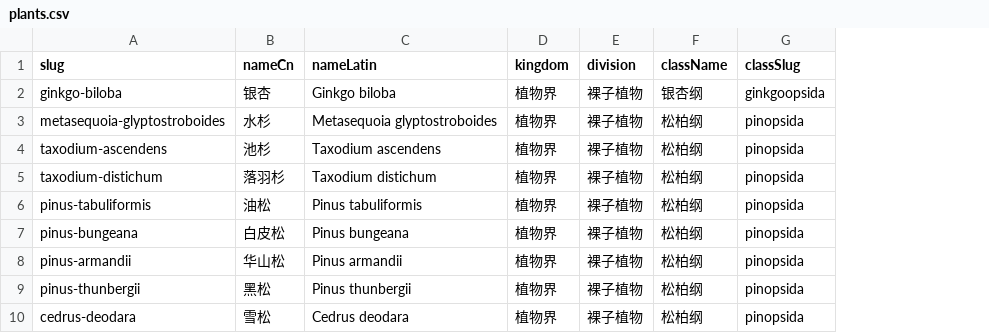
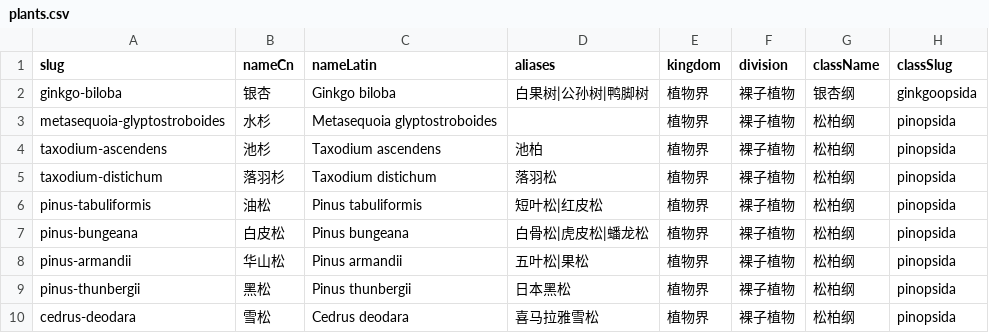
Before and after one commit to zhengxr566/plantatlas, a CSV file: data/plants.csv, drawn as a sheet; only a part is shown; the diff names each change by its address in the sheet, - before the commit and + after, or states it on an @@ line.

```diff
--- a/data/plants.csv
+++ b/data/plants.csv
+column D (aliases), rows 2-10: 白果树|公孙树|鸭脚树 |  | 池柏 | 落羽松 | 短叶松|红皮松 | 白骨松|虎皮松|蟠龙松 | 五叶松|果松 | 日本黑松 | 喜马拉雅雪松
```
Also changed, not shown: 9 other files.
